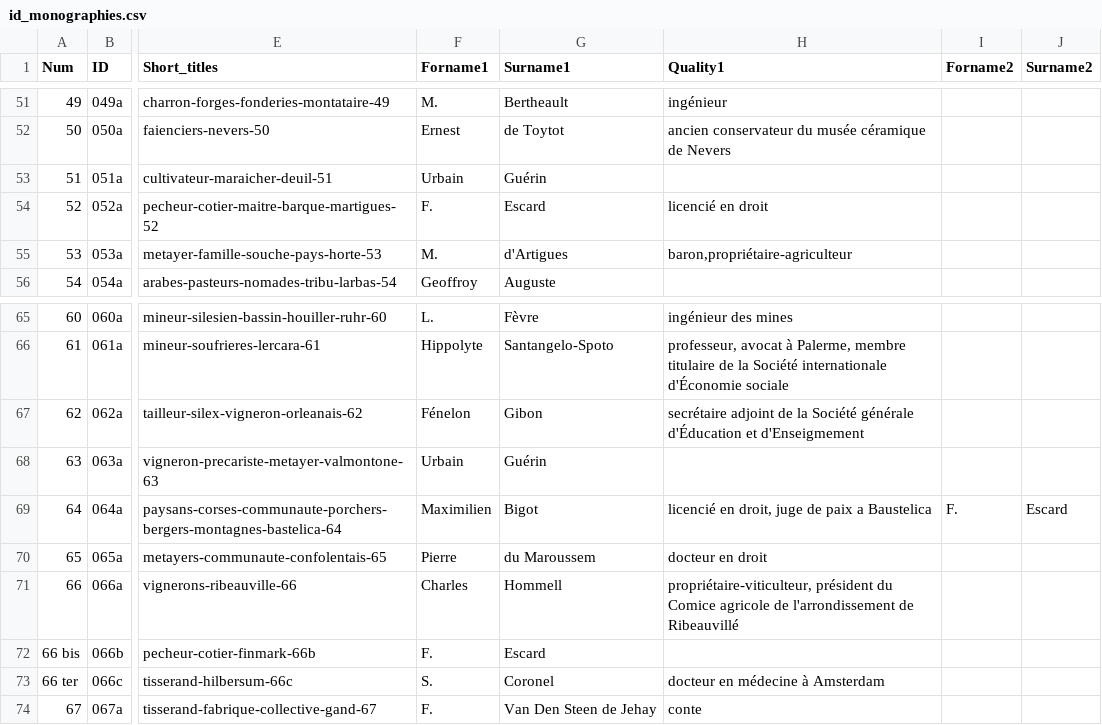
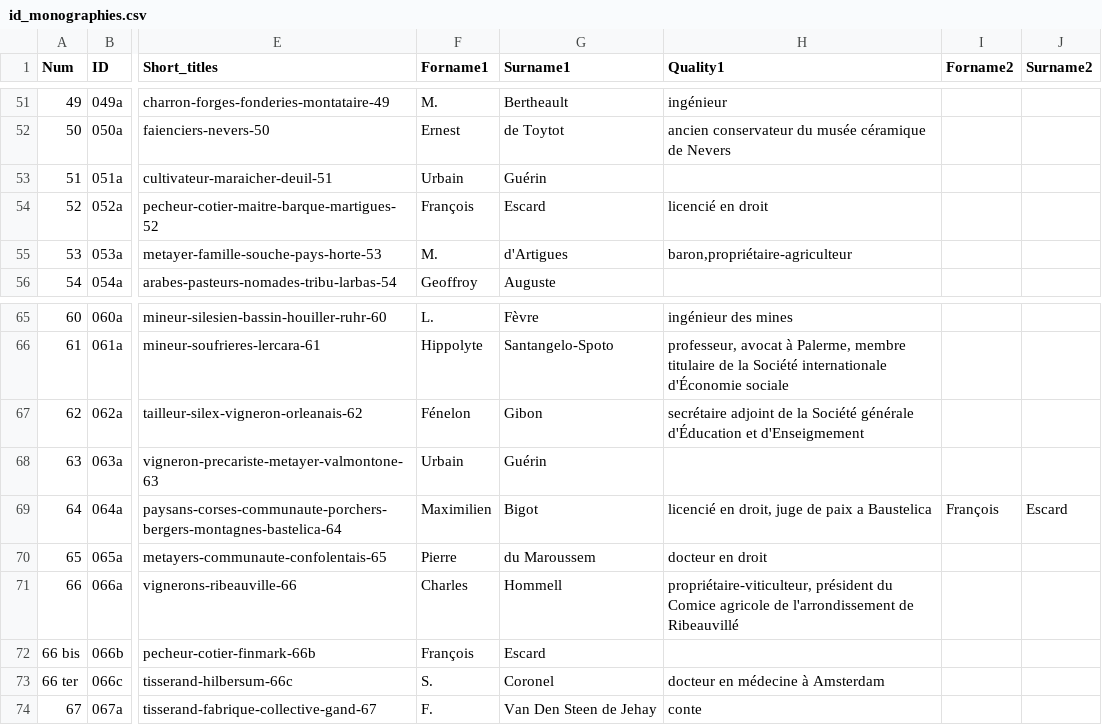
Before and after one commit to jeandamien-genero/app-ouvriers-deux-mondes, a CSV file: app/static/csv/id_monographies.csv, drawn as a sheet; only a part is shown, gaps mark what is left out; the diff names each change by its address in the sheet, - before the commit and + after, or states it on an @@ line.

Commit message:
correction François

```diff
--- a/app/static/csv/id_monographies.csv
+++ b/app/static/csv/id_monographies.csv
-F54 (Forname1): F.
+F54 (Forname1): François
-I69 (Forname2): F.
+I69 (Forname2): François
-F72 (Forname1): F.
+F72 (Forname1): François
```
